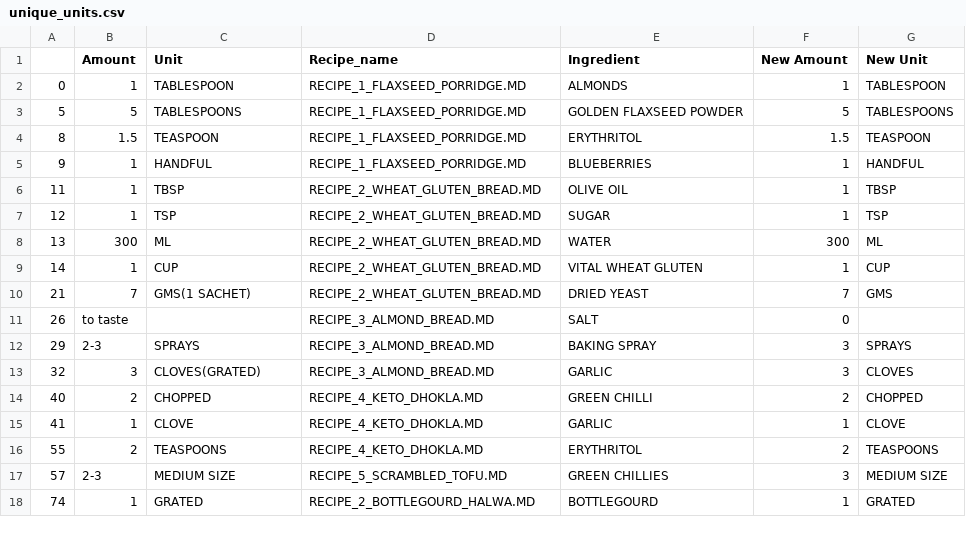
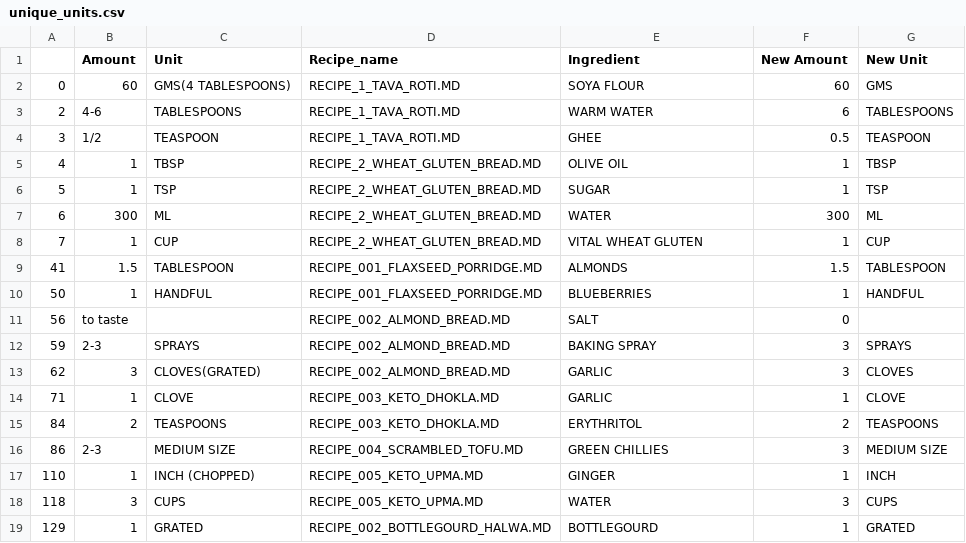
Before and after one commit to pubmania/a_diabetics_journal, a CSV file: unique_units.csv, drawn as a sheet; only a part is shown; the diff covers the shown part only.

```diff
--- a/unique_units.csv
+++ b/unique_units.csv
@@ -1,18 +1,19 @@
 ,Amount,Unit,Recipe_name,Ingredient,New Amount,New Unit
-0,1,TABLESPOON, RECIPE_1_FLAXSEED_PORRIDGE.MD,ALMONDS,1,TABLESPOON
-5,5,TABLESPOONS, RECIPE_1_FLAXSEED_PORRIDGE.MD,GOLDEN FLAXSEED POWDER,5,TABLESPOONS
-8,1.5,TEASPOON, RECIPE_1_FLAXSEED_PORRIDGE.MD,ERYTHRITOL,1.5,TEASPOON
-9,1,HANDFUL, RECIPE_1_FLAXSEED_PORRIDGE.MD,BLUEBERRIES,1,HANDFUL
-11,1,TBSP, RECIPE_2_WHEAT_GLUTEN_BREAD.MD,OLIVE OIL,1,TBSP
-12,1,TSP, RECIPE_2_WHEAT_GLUTEN_BREAD.MD,SUGAR,1,TSP
-13,300,ML, RECIPE_2_WHEAT_GLUTEN_BREAD.MD,WATER,300,ML
-14,1,CUP, RECIPE_2_WHEAT_GLUTEN_BREAD.MD,VITAL WHEAT GLUTEN,1,CUP
-21,7,GMS(1 SACHET), RECIPE_2_WHEAT_GLUTEN_BREAD.MD,DRIED YEAST,7,GMS
-26,to taste,, RECIPE_3_ALMOND_BREAD.MD,SALT,0,
-29,2-3,SPRAYS, RECIPE_3_ALMOND_BREAD.MD,BAKING SPRAY,3,SPRAYS
-32,3,CLOVES(GRATED), RECIPE_3_ALMOND_BREAD.MD,GARLIC,3,CLOVES
-40,2,CHOPPED, RECIPE_4_KETO_DHOKLA.MD,GREEN CHILLI,2,CHOPPED
-41,1,CLOVE, RECIPE_4_KETO_DHOKLA.MD,GARLIC,1,CLOVE
-55,2,TEASPOONS, RECIPE_4_KETO_DHOKLA.MD,ERYTHRITOL,2,TEASPOONS
-57,2-3,MEDIUM SIZE, RECIPE_5_SCRAMBLED_TOFU.MD,GREEN CHILLIES,3,MEDIUM SIZE
-74,1,GRATED, RECIPE_2_BOTTLEGOURD_HALWA.MD,BOTTLEGOURD,1,GRATED
+0,60,GMS(4 TABLESPOONS), RECIPE_1_TAVA_ROTI.MD,SOYA FLOUR,60,GMS
+2,4-6,TABLESPOONS, RECIPE_1_TAVA_ROTI.MD,WARM WATER,6,TABLESPOONS
+3,1/2,TEASPOON, RECIPE_1_TAVA_ROTI.MD,GHEE,0.5,TEASPOON
+4,1,TBSP, RECIPE_2_WHEAT_GLUTEN_BREAD.MD,OLIVE OIL,1,TBSP
+5,1,TSP, RECIPE_2_WHEAT_GLUTEN_BREAD.MD,SUGAR,1,TSP
+6,300,ML, RECIPE_2_WHEAT_GLUTEN_BREAD.MD,WATER,300,ML
+7,1,CUP, RECIPE_2_WHEAT_GLUTEN_BREAD.MD,VITAL WHEAT GLUTEN,1,CUP
+41,1.5,TABLESPOON, RECIPE_001_FLAXSEED_PORRIDGE.MD,ALMONDS,1.5,TABLESPOON
+50,1,HANDFUL, RECIPE_001_FLAXSEED_PORRIDGE.MD,BLUEBERRIES,1,HANDFUL
+56,to taste,, RECIPE_002_ALMOND_BREAD.MD,SALT,0,
+59,2-3,SPRAYS, RECIPE_002_ALMOND_BREAD.MD,BAKING SPRAY,3,SPRAYS
+62,3,CLOVES(GRATED), RECIPE_002_ALMOND_BREAD.MD,GARLIC,3,CLOVES
+71,1,CLOVE, RECIPE_003_KETO_DHOKLA.MD,GARLIC,1,CLOVE
+84,2,TEASPOONS, RECIPE_003_KETO_DHOKLA.MD,ERYTHRITOL,2,TEASPOONS
+86,2-3,MEDIUM SIZE, RECIPE_004_SCRAMBLED_TOFU.MD,GREEN CHILLIES,3,MEDIUM SIZE
+110,1,INCH (CHOPPED), RECIPE_005_KETO_UPMA.MD,GINGER,1,INCH
+118,3,CUPS, RECIPE_005_KETO_UPMA.MD,WATER,3,CUPS
+129,1,GRATED, RECIPE_002_BOTTLEGOURD_HALWA.MD,BOTTLEGOURD,1,GRATED
```
Also changed, not shown: 2 added rows, 3 removed rows and 12 edited cells elsewhere in this file, unique_ingredients.csv, 5 other files.
